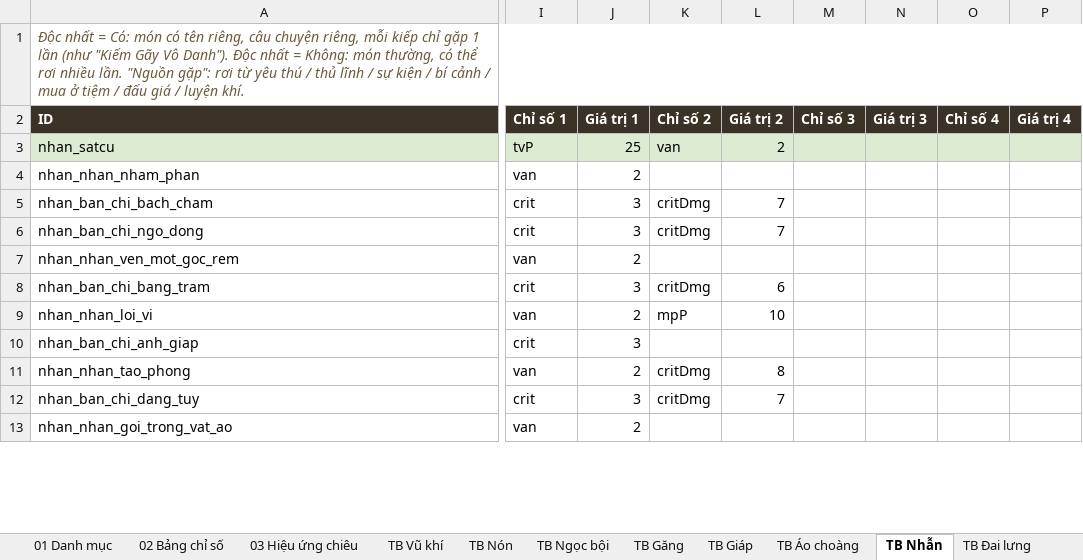
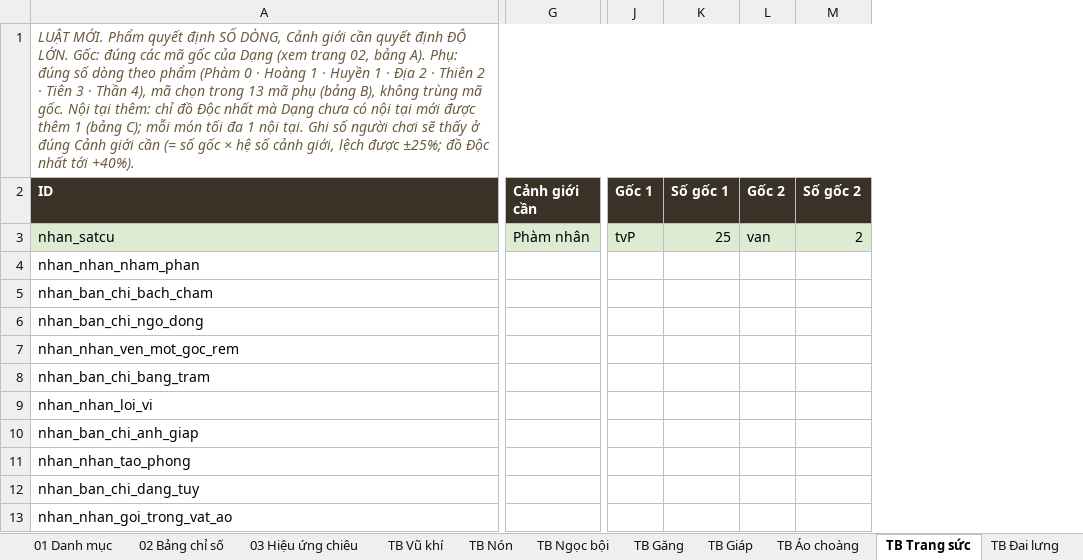
Before and after one commit to khanfaun/Sect, an Excel workbook: docs/vat-pham.xlsx, sheet TB Trang sức, drawn as a sheet; only a part is shown, gaps mark what is left out; values as stored, in another font and other column widths than the file's, no borders; removed rows and columns are numbered as before the commit, all else as after; the diff covers the shown part only; the diff names each change by its address in the sheet, - before the commit and + after, or states it on an @@ line.

```diff
--- a/docs/vat-pham.xlsx (sheet TB Trang sức)
+++ b/docs/vat-pham.xlsx (sheet TB Trang sức)
-sheet tab: TB Nhẫn
+sheet tab: TB Trang sức
+column G (Cảnh giới cần), row 3: Phàm nhân
-column I (Chỉ số 1), rows 3-13: tvP | van | crit | crit | van | crit | van | crit | van | crit | van
-column J (Giá trị 1), rows 3-13: 25 | 2 | 3 | 3 | 2 | 3 | 2 | 3 | 2 | 3 | 2
-column K (Chỉ số 2), rows 3-12: van |  | critDmg | critDmg |  | critDmg | mpP |  | critDmg | critDmg
-column L (Giá trị 2), rows 3-12: 2 |  | 7 | 7 |  | 6 | 10 |  | 8 | 7
-column M (Chỉ số 3), empty
-column N (Giá trị 3), empty
-column O (Chỉ số 4), empty
-column P (Giá trị 4), empty
+column J (Gốc 1), row 3: tvP
+column K (Số gốc 1), row 3: 25
+column L (Gốc 2), row 3: van
+column M (Số gốc 2), row 3: 2
-A1 (ID): Độc nhất = Có: món có tên riêng, câu chuyện riêng, mỗi kiếp chỉ gặp 1 lần (như "Kiếm Gãy Vô Danh"). Độc nhất = Không: món thường, có thể rơi nhiều lần. "Nguồn gặp": rơi từ yêu thú / thủ lĩnh / sự kiện / bí cảnh / mua ở tiệm / đấu giá / luyện khí.
+A1 (ID): LUẬT MỚI. Phẩm quyết định SỐ DÒNG, Cảnh giới cần quyết định ĐỘ LỚN. Gốc: đúng các mã gốc của Dạng (xem trang 02, bảng A). Phụ: đúng số dòng theo phẩm (Phàm 0 · Hoàng 1 · Huyền 1 · Địa 2 · Thiên 2 · Tiên 3 · Thần 4), mã chọn trong 13 mã phụ (bảng B), không trùng mã gốc. Nội tại thêm: chỉ đồ Độc nhất mà Dạng chưa có nội tại mới được thêm 1 (bảng C); mỗi món tối đa 1 nội tại. Ghi số người chơi sẽ thấy ở đúng Cảnh giới cần (= số gốc × hệ số cảnh giới, lệch được ±25%; đồ Độc nhất tới +40%).
```
Also changed, not shown: 12 added columns elsewhere in this sheet, sheet NV Khí vận, sheet 02 Bảng chỉ số, sheet VT Trữ vật, sheet VT Hỏa chủng, sheet VT Trận pháp, sheet VT Lô đỉnh, 12 more sheets, other sheet tabs, 9 other files.
